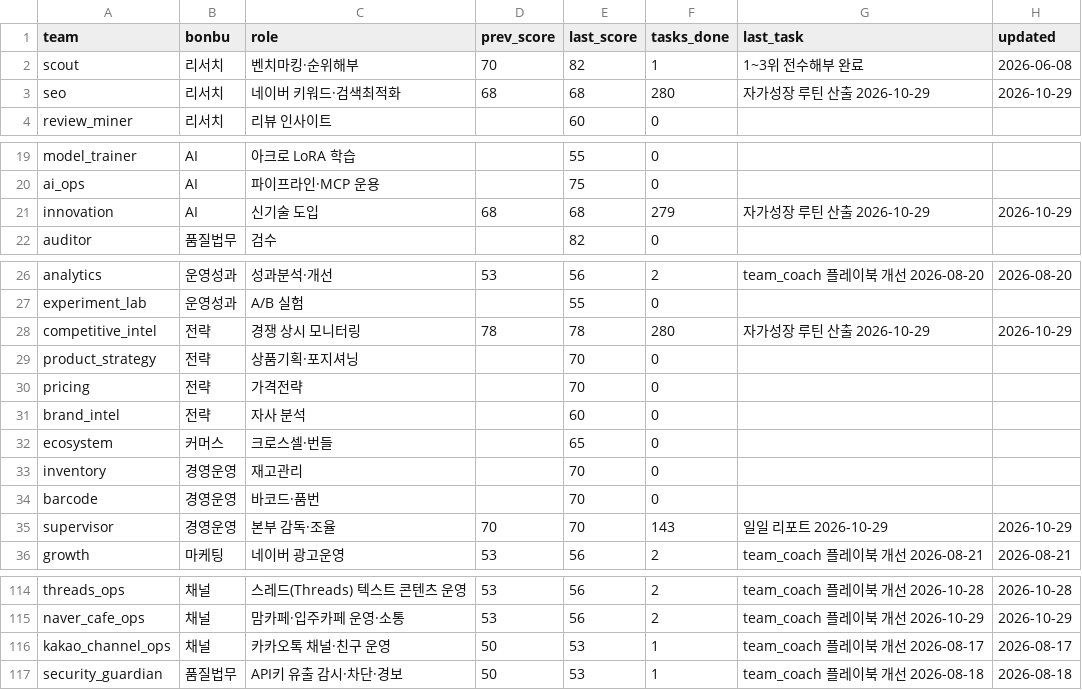
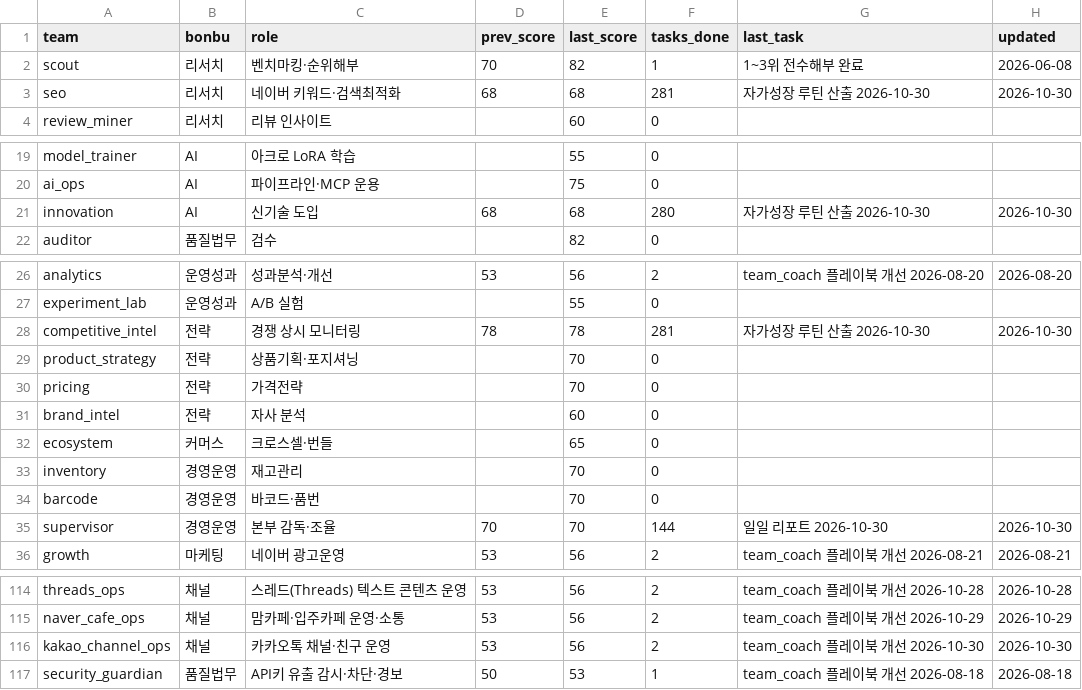
Before and after one commit to kojinsik112-byte/edge-company, a CSV file: business-ops/performance/scorecard.csv, drawn as a sheet; only a part is shown, gaps mark what is left out; the diff covers the shown part only.

```diff
--- a/business-ops/performance/scorecard.csv
+++ b/business-ops/performance/scorecard.csv
@@ -2,3 +2,3 @@ team,bonbu,role,prev_score,last_score,tasks_done,last_task,updated
 scout,리서치,벤치마킹·순위해부,70,82,1,1~3위 전수해부 완료,2026-06-08
-seo,리서치,네이버 키워드·검색최적화,68,68,280,자가성장 루틴 산출 2026-10-29,2026-10-29
+seo,리서치,네이버 키워드·검색최적화,68,68,281,자가성장 루틴 산출 2026-10-30,2026-10-30
 review_miner,리서치,리뷰 인사이트,,60,0,,
@@ -20,3 +20,3 @@ model_trainer,AI,아크로 LoRA 학습,,55,0,,
 ai_ops,AI,파이프라인·MCP 운용,,75,0,,
-innovation,AI,신기술 도입,68,68,279,자가성장 루틴 산출 2026-10-29,2026-10-29
+innovation,AI,신기술 도입,68,68,280,자가성장 루틴 산출 2026-10-30,2026-10-30
 auditor,품질법무,검수,,82,0,,
@@ -27,3 +27,3 @@ analytics,운영성과,성과분석·개선,53,56,2,team_coach 플레이북 개
 experiment_lab,운영성과,A/B 실험,,55,0,,
-competitive_intel,전략,경쟁 상시 모니터링,78,78,280,자가성장 루틴 산출 2026-10-29,2026-10-29
+competitive_intel,전략,경쟁 상시 모니터링,78,78,281,자가성장 루틴 산출 2026-10-30,2026-10-30
 product_strategy,전략,상품기획·포지셔닝,,70,0,,
@@ -34,3 +34,3 @@ inventory,경영운영,재고관리,,70,0,,
 barcode,경영운영,바코드·품번,,70,0,,
-supervisor,경영운영,본부 감독·조율,70,70,143,일일 리포트 2026-10-29,2026-10-29
+supervisor,경영운영,본부 감독·조율,70,70,144,일일 리포트 2026-10-30,2026-10-30
 growth,마케팅,네이버 광고운영,53,56,2,team_coach 플레이북 개선 2026-08-21,2026-08-21
@@ -115,3 +115,3 @@ threads_ops,채널,스레드(Threads) 텍스트 콘텐츠 운영,53,56,2,team_co
 naver_cafe_ops,채널,맘카페·입주카페 운영·소통,53,56,2,team_coach 플레이북 개선 2026-10-29,2026-10-29
-kakao_channel_ops,채널,카카오톡 채널·친구 운영,50,53,1,team_coach 플레이북 개선 2026-08-17,2026-08-17
+kakao_channel_ops,채널,카카오톡 채널·친구 운영,53,56,2,team_coach 플레이북 개선 2026-10-30,2026-10-30
 security_guardian,품질법무,API키 유출 감시·차단·경보,50,53,1,team_coach 플레이북 개선 2026-08-18,2026-08-18
```
Also changed, not shown: 3 edited cells elsewhere in this file, 4 other files.
